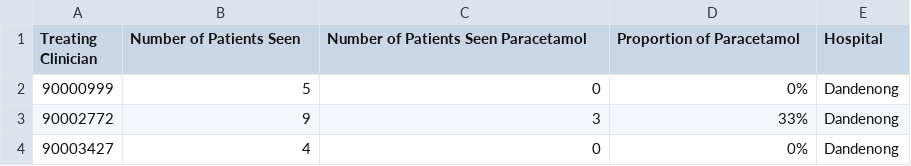
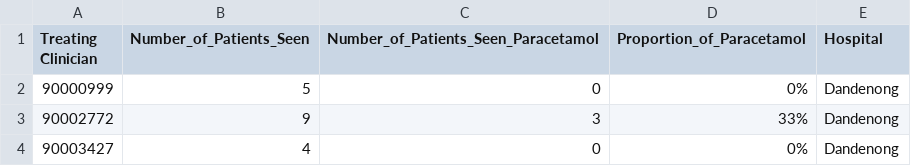
Before and after one commit to simingwu001215/simingwu001215.github.io, a CSV file: Care_Project/entire/Proportion Paracetamol Clinician - Entire_para_clinician.csv, drawn as a sheet; only a part is shown.

Commit message:
Update Proportion Paracetamol Clinician - Entire_para_clinician.csv

```diff
--- a/Care_Project/entire/Proportion Paracetamol Clinician - Entire_para_clinician.csv
+++ b/Care_Project/entire/Proportion Paracetamol Clinician - Entire_para_clinician.csv
@@ -1,2 +1,2 @@
-Treating Clinician,Number of Patients Seen,Number of Patients Seen Paracetamol,Proportion of Paracetamol ,Hospital
+Treating Clinician,Number_of_Patients_Seen,Number_of_Patients_Seen_Paracetamol,Proportion_of_Paracetamol,Hospital
 90000999,5,0,0%,Dandenong
```
